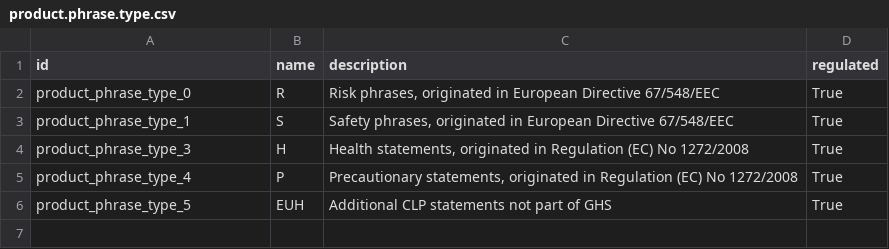
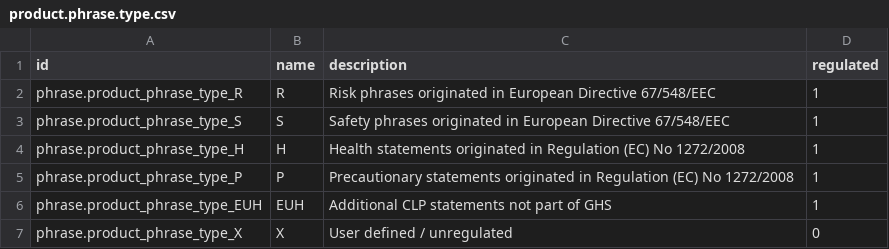
Before and after one commit to hsd/phrase, a CSV file: data/product.phrase.type.csv, drawn as a sheet; the diff names each change by its address in the sheet, - before the commit and + after, or states it on an @@ line.

```diff
--- a/data/product.phrase.type.csv
+++ b/data/product.phrase.type.csv
-A2 (id): product_phrase_type_0
+A2 (id): phrase.product_phrase_type_R
-C2 (description): Risk phrases, originated in…
+C2 (description): Risk phrases originated in…
-D2:D6 (regulated): True
+D2:D6 (regulated): 1
-A3 (id): product_phrase_type_1
+A3 (id): phrase.product_phrase_type_S
-C3 (description): Safety phrases, originated in…
+C3 (description): Safety phrases originated in…
-A4 (id): product_phrase_type_3
+A4 (id): phrase.product_phrase_type_H
-C4 (description): Health statements, originated in…
+C4 (description): Health statements originated in…
-A5 (id): product_phrase_type_4
+A5 (id): phrase.product_phrase_type_P
-C5 (description): Precautionary statements, originated in…
+C5 (description): Precautionary statements originated in…
-A6 (id): product_phrase_type_5
+A6 (id): phrase.product_phrase_type_EUH
+row 7: phrase.product_phrase_type_X | X | User defined / unregulated | 0
```
Also changed, not shown: security/ir.model.access.csv, 7 other files.
